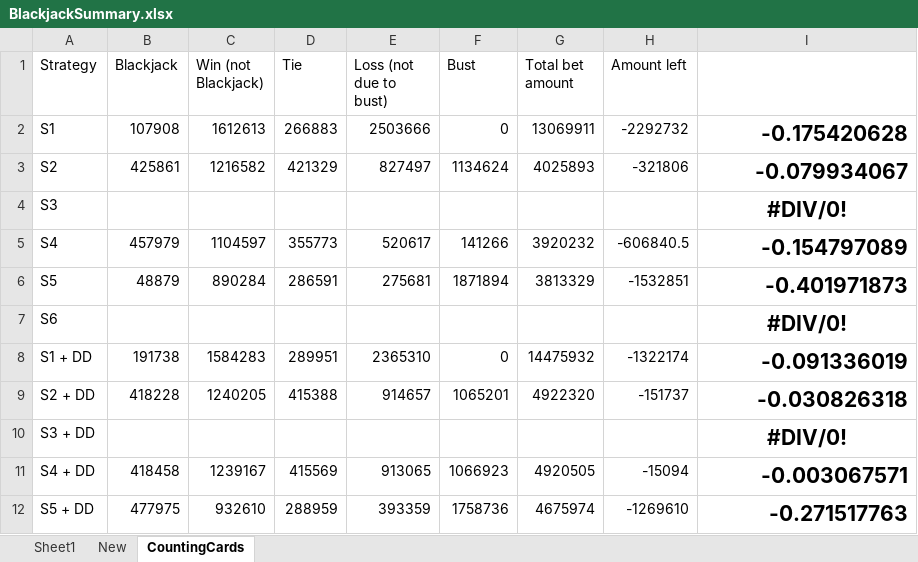
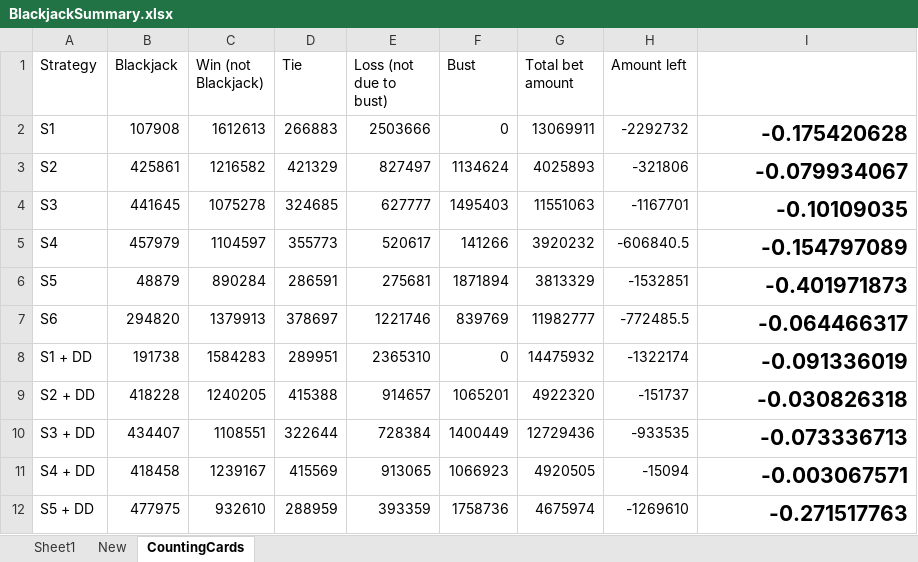
Before and after one commit to Shaleni/blackjack, an Excel workbook: BlackjackSummary.xlsx, sheet CountingCards, drawn as a sheet; only a part is shown; values as stored, in another font and other column widths than the file's, no borders; the diff covers the shown part only; the diff names each change by its address in the sheet, - before the commit and + after, or states it on an @@ line.

Commit message:
Updated excel sheet

```diff
--- a/BlackjackSummary.xlsx (sheet CountingCards)
+++ b/BlackjackSummary.xlsx (sheet CountingCards)
-B4 (Blackjack): (empty)
+B4 (Blackjack): 441645
-C4 (Win (not Blackjack)): (empty)
+C4 (Win (not Blackjack)): 1075278
-D4 (Tie): (empty)
+D4 (Tie): 324685
-E4 (Loss (not due to bust)): (empty)
+E4 (Loss (not due to bust)): 627777
-F4 (Bust): (empty)
+F4 (Bust): 1495403
-G4 (Total bet amount): (empty)
+G4 (Total bet amount): 11551063
-H4 (Amount left): (empty)
+H4 (Amount left): -1167701
-I4: #DIV/0!
+I4: -0.10109035
-I4 alignment: center
+I4 alignment: right
-B7 (Blackjack): (empty)
+B7 (Blackjack): 294820
-C7 (Win (not Blackjack)): (empty)
+C7 (Win (not Blackjack)): 1379913
-D7 (Tie): (empty)
+D7 (Tie): 378697
-E7 (Loss (not due to bust)): (empty)
+E7 (Loss (not due to bust)): 1221746
-F7 (Bust): (empty)
+F7 (Bust): 839769
-G7 (Total bet amount): (empty)
+G7 (Total bet amount): 11982777
-H7 (Amount left): (empty)
+H7 (Amount left): -772485.5
-I7: #DIV/0!
+I7: -0.064466317
-I7 alignment: center
+I7 alignment: right
-B10 (Blackjack): (empty)
+B10 (Blackjack): 434407
-C10 (Win (not Blackjack)): (empty)
+C10 (Win (not Blackjack)): 1108551
-D10 (Tie): (empty)
+D10 (Tie): 322644
-E10 (Loss (not due to bust)): (empty)
+E10 (Loss (not due to bust)): 728384
-F10 (Bust): (empty)
+F10 (Bust): 1400449
-G10 (Total bet amount): (empty)
+G10 (Total bet amount): 12729436
-H10 (Amount left): (empty)
+H10 (Amount left): -933535
-I10: #DIV/0!
+I10: -0.073336713
-I10 alignment: center
+I10 alignment: right
```
Also changed, not shown: 24 edited cells and cell formats elsewhere in this sheet, sheet New, 1 other file.
